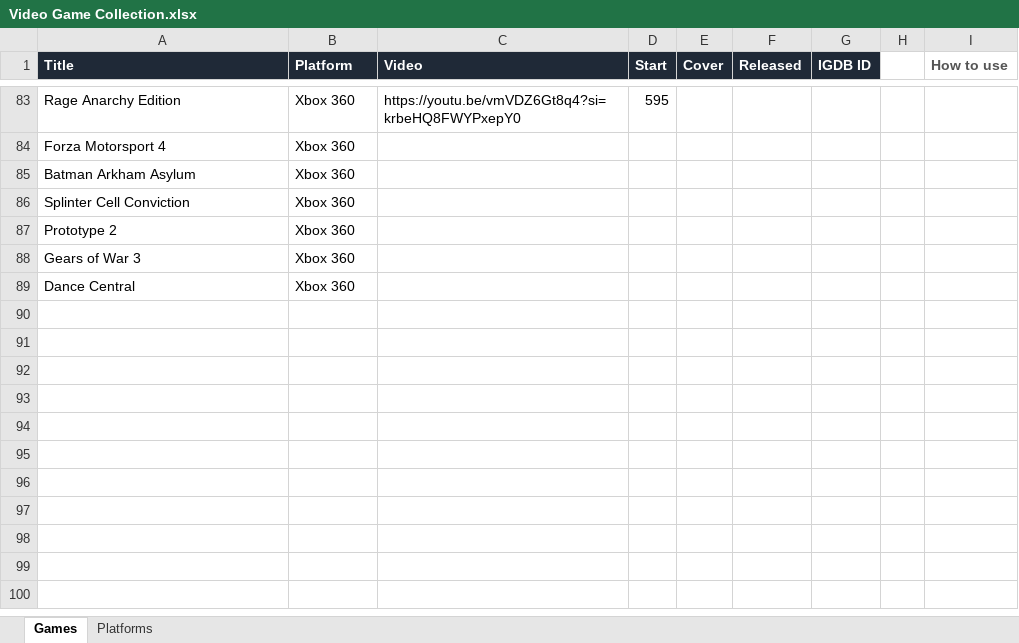
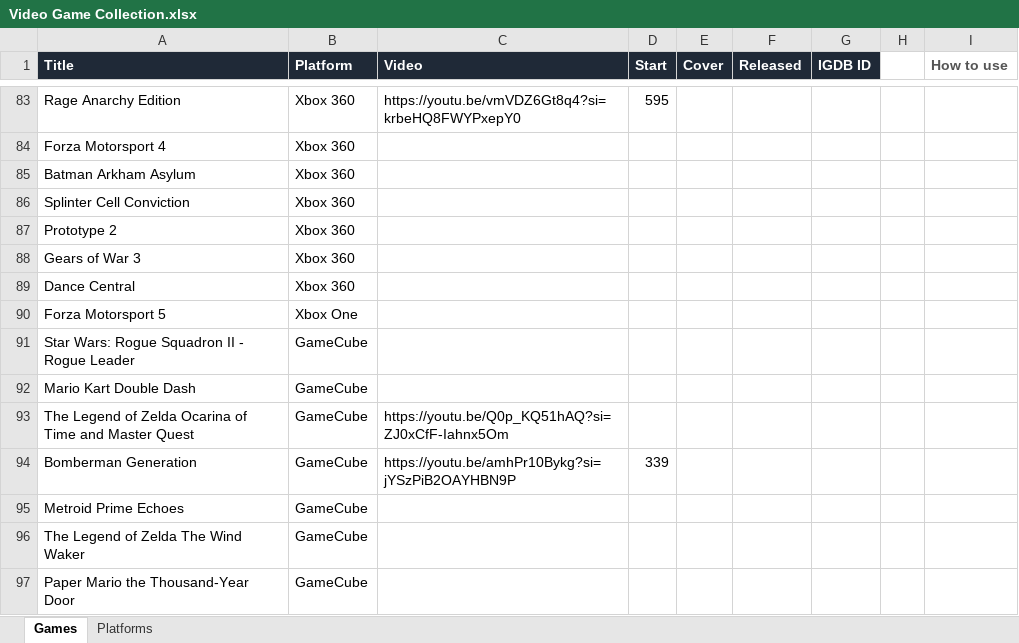
Before and after one commit to djsimtech/game-library, an Excel workbook: Video Game Collection.xlsx, sheet Games, drawn as a sheet; only a part is shown, gaps mark what is left out; values as stored, in another font and other column widths than the file's, no borders; the diff names each change by its address in the sheet, - before the commit and + after, or states it on an @@ line.

Commit message:
Added GameCube Titles

```diff
--- a/Video Game Collection.xlsx (sheet Games)
+++ b/Video Game Collection.xlsx (sheet Games)
+row 90: Forza Motorsport 5 | Xbox One
+row 91: Star Wars: Rogue Squadron II - Rogue Leader | GameCube
+row 92: Mario Kart Double Dash | GameCube
+row 93: The Legend of Zelda Ocarina of Time and Master Quest | GameCube | https://youtu.be/Q0p_KQ51hAQ?si=ZJ0xCfF-Iahnx5Om
+row 94: Bomberman Generation | GameCube | https://youtu.be/amhPr10Bykg?si=jYSzPiB2OAYHBN9P | 339
+row 95: Metroid Prime Echoes | GameCube
+row 96: The Legend of Zelda The Wind Waker | GameCube
+row 97: Paper Mario the Thousand-Year Door | GameCube
```
Also changed, not shown: sheet Platforms, 10 other files.
